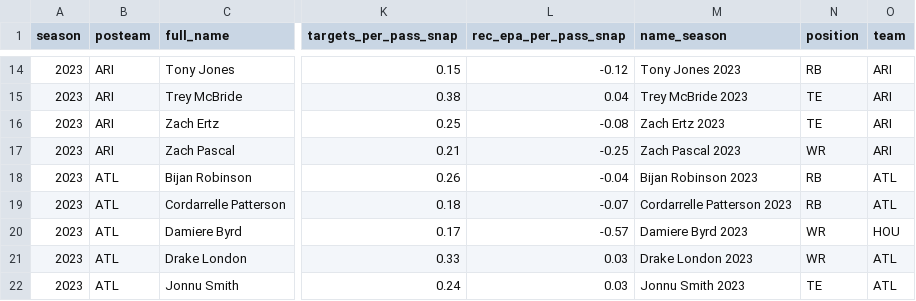
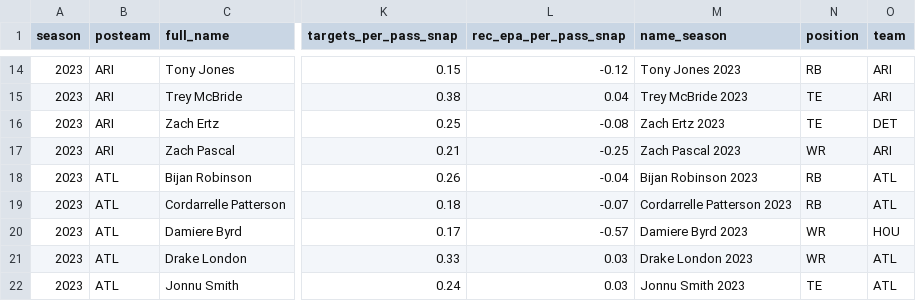
Before and after one commit to albtree/nfl-per-pass-snap, a CSV file: rec_per_snap_data.csv, drawn as a sheet; only a part is shown, gaps mark what is left out; the diff names each change by its address in the sheet, - before the commit and + after, or states it on an @@ line.

```diff
--- a/rec_per_snap_data.csv
+++ b/rec_per_snap_data.csv
-O16 (team): ARI
+O16 (team): DET
```
